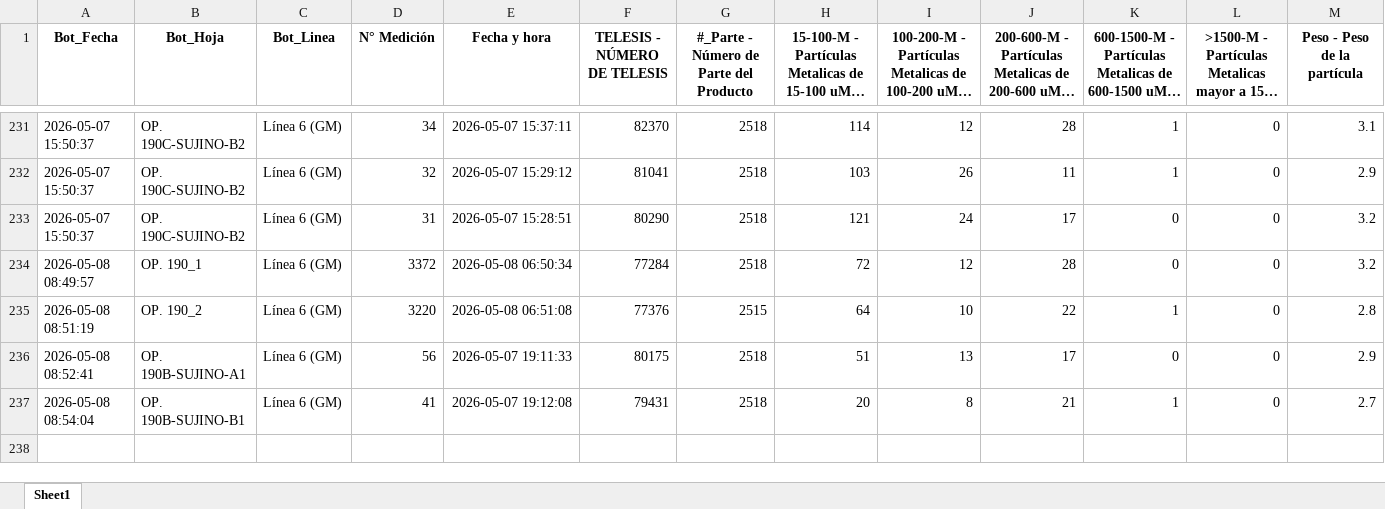
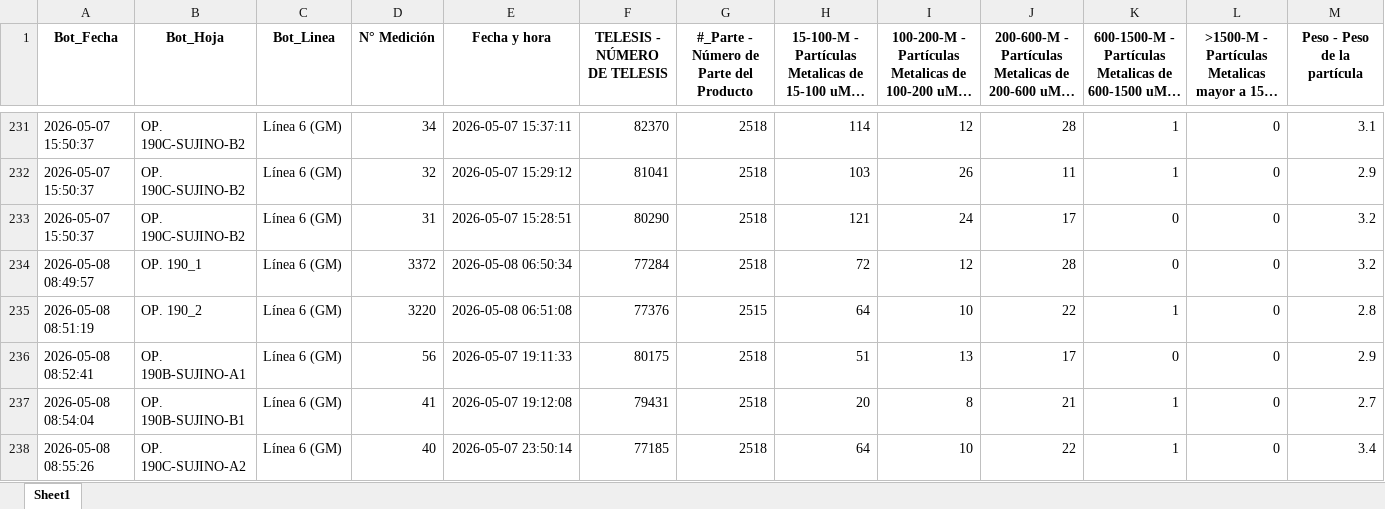
Before and after one commit to practicantecalidadtenango-boop/Sedimentos-Questum, an Excel workbook: BD_LECTURAS_LIVE.xlsx, sheet Sheet1, drawn as a sheet; only a part is shown, gaps mark what is left out; long unchanged cells end in …; values as stored, in another font and other column widths than the file's, no borders; rows hold the shown columns only; the diff names each change by its address in the sheet, - before the commit and + after, or states it on an @@ line.

Commit message:
Update SPC 08:55

```diff
--- a/BD_LECTURAS_LIVE.xlsx (sheet Sheet1)
+++ b/BD_LECTURAS_LIVE.xlsx (sheet Sheet1)
+row 238: 2026-05-08 08:55:26 | OP. 190C-SUJINO-A2 | Línea 6 (GM) | 40 | 2026-05-07 23:50:14 | 77185 | 2518 | 64 | 10 | 22 | 1 | 0 | 3.4
```
